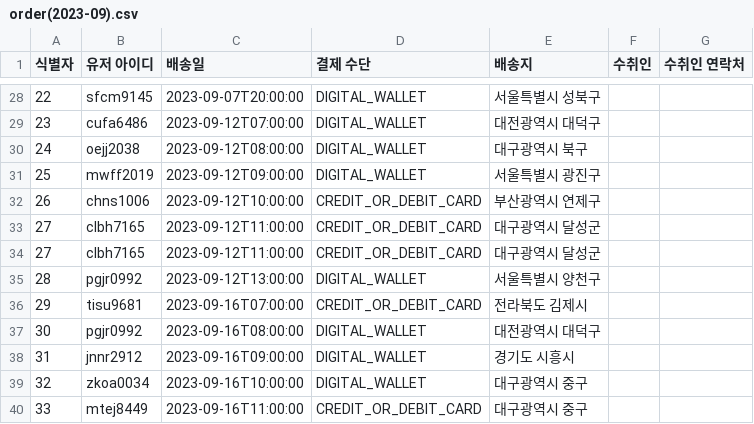
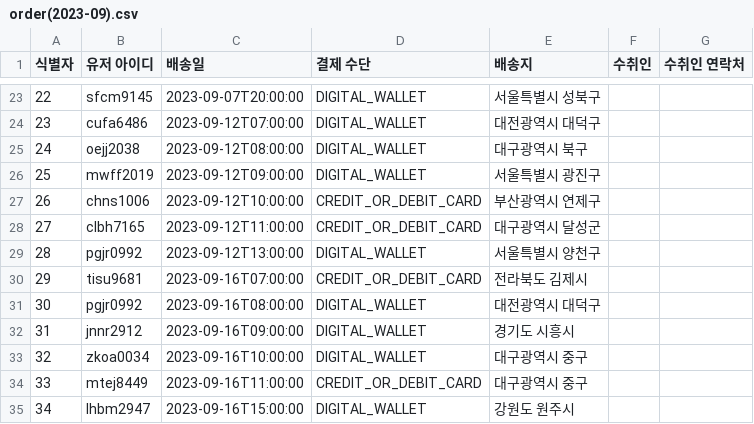
Before and after one commit to vemm8ks2/WEB-Insert-Dummy, a CSV file: 과거 데이터/order/order(2023-09).csv, drawn as a sheet; only a part is shown, gaps mark what is left out; the shorter side is filled out with more unchanged rows; the diff covers the shown part only; the diff names each change by its address in the sheet, - before the commit and + after, or states it on an @@ line.

```diff
--- a/과거 데이터/order/order(2023-09).csv
+++ b/과거 데이터/order/order(2023-09).csv
-row 34: 27 | clbh7165 | 2023-09-12T11:00:00 | CREDIT_OR_DEBIT_CARD | 대구광역시 달성군
```
Also changed, not shown: 10 removed rows elsewhere in this file, 과거 데이터/order/order(2023-07).csv, 과거 데이터/order/order(2023-08).csv, 45 other files.
